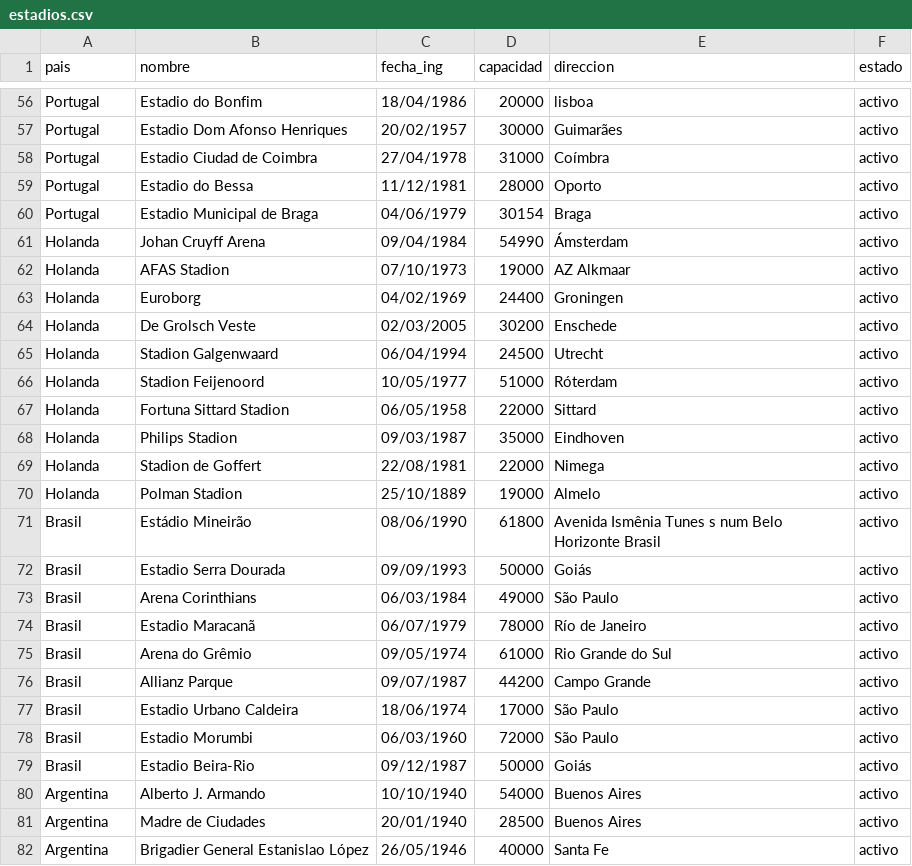
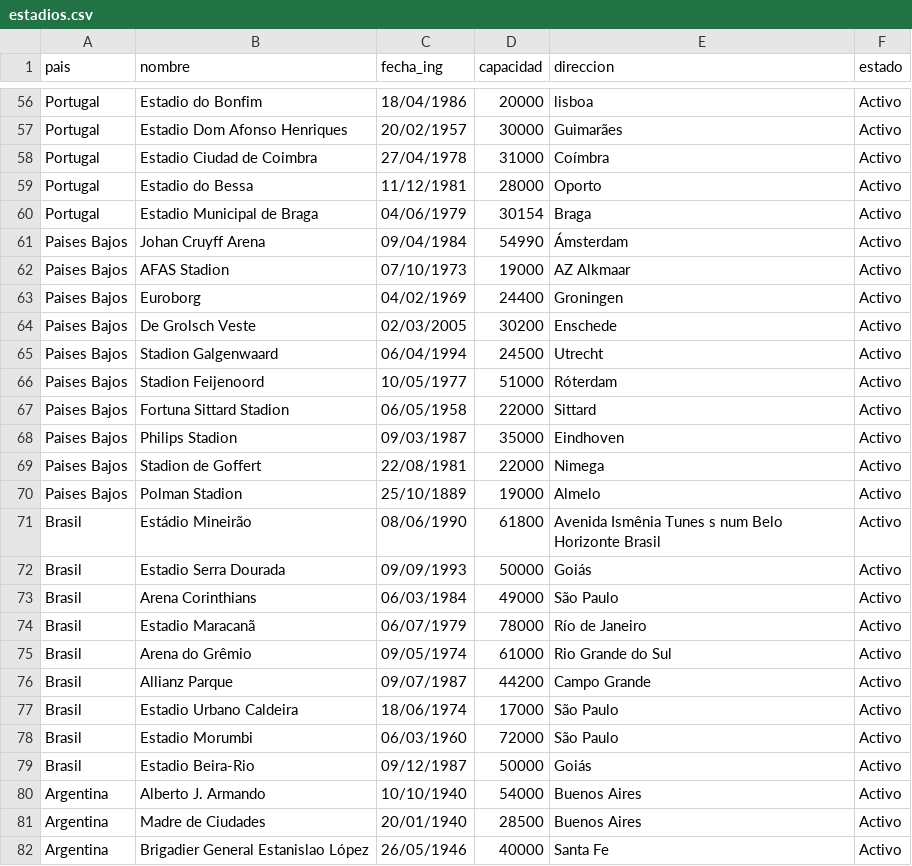
Before and after one commit to DouglasSochC/MIA_Proyecto2, a CSV file: backend/archivos_carga/estadios.csv, drawn as a sheet; only a part is shown, gaps mark what is left out; the diff covers the shown part only; the diff names each change by its address in the sheet, - before the commit and + after, or states it on an @@ line.

```diff
--- a/backend/archivos_carga/estadios.csv
+++ b/backend/archivos_carga/estadios.csv
-F56:F82 (estado): activo
+F56:F82 (estado): Activo
-A61:A70 (pais): Holanda
+A61:A70 (pais): Paises Bajos
```
Also changed, not shown: 1 removed row and 81 edited cells elsewhere in this file, 2 other files.
